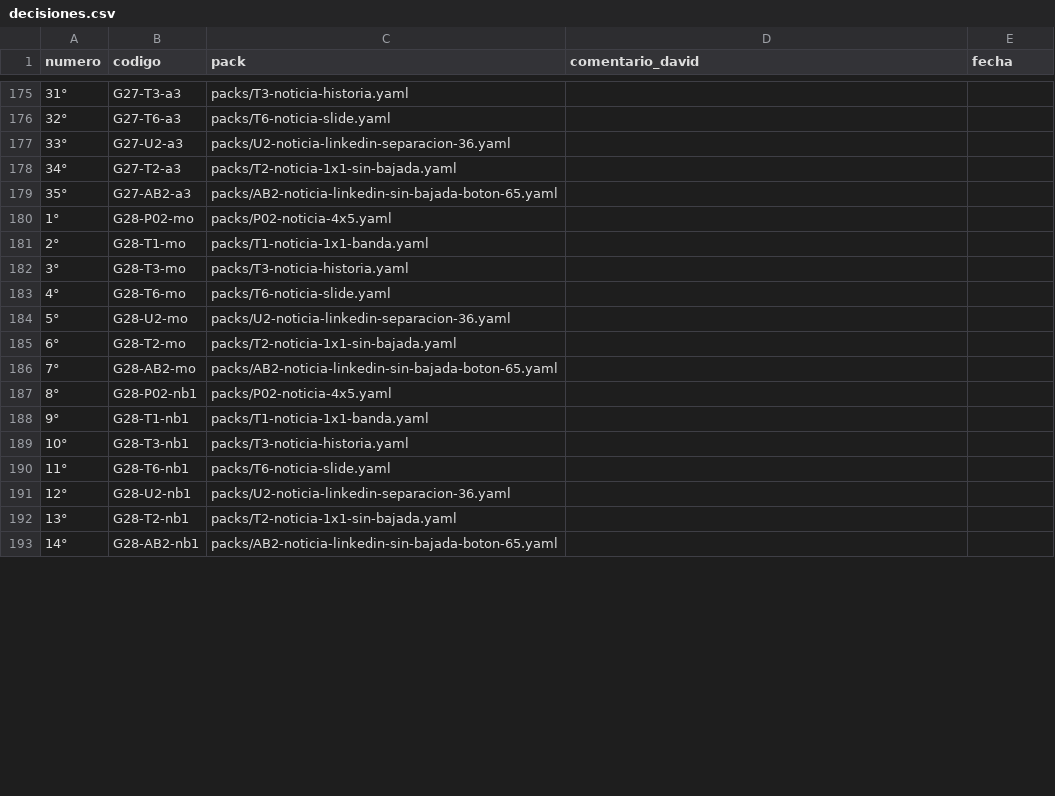
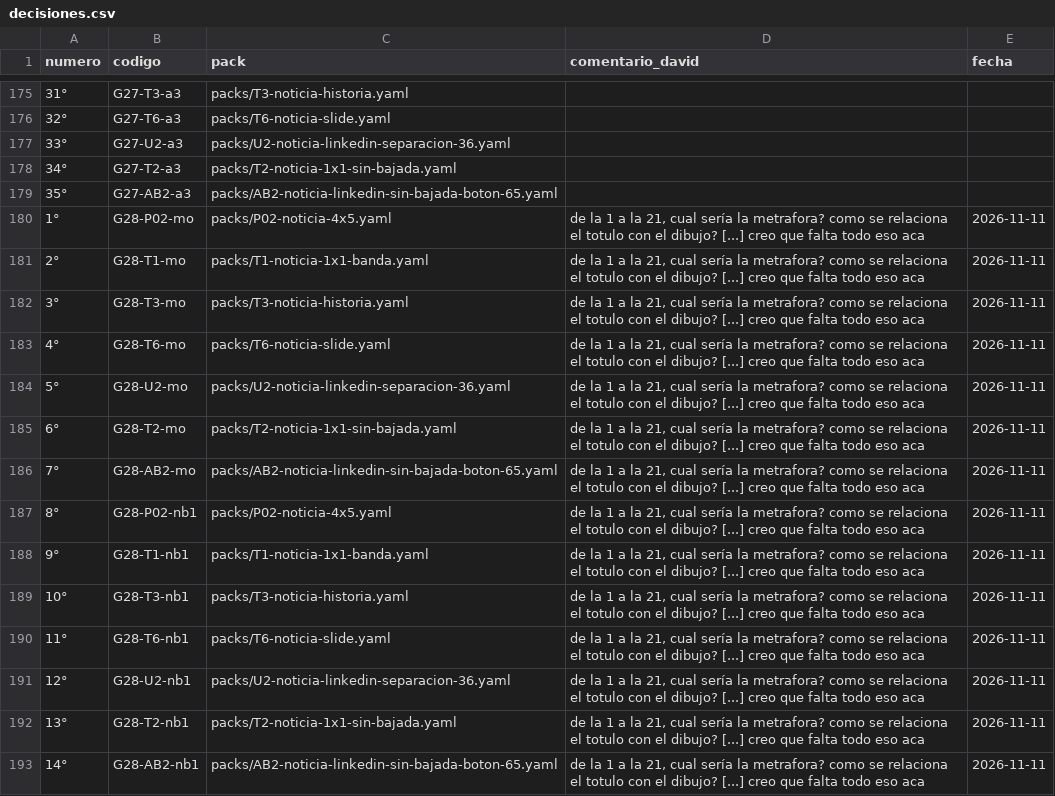
Before and after one commit to Umbral-Bot/umbral-agent-stack, a CSV file: labs/motor-piezas/decisiones.csv, drawn as a sheet; only a part is shown, gaps mark what is left out; the diff covers the shown part only.

```diff
--- a/labs/motor-piezas/decisiones.csv
+++ b/labs/motor-piezas/decisiones.csv
@@ -179,15 +179,15 @@ numero,codigo,pack,comentario_david,fecha
 35°,G27-AB2-a3,packs/AB2-noticia-linkedin-sin-bajada-boton-65.yaml,,
-1°,G28-P02-mo,packs/P02-noticia-4x5.yaml,,
-2°,G28-T1-mo,packs/T1-noticia-1x1-banda.yaml,,
-3°,G28-T3-mo,packs/T3-noticia-historia.yaml,,
-4°,G28-T6-mo,packs/T6-noticia-slide.yaml,,
-5°,G28-U2-mo,packs/U2-noticia-linkedin-separacion-36.yaml,,
-6°,G28-T2-mo,packs/T2-noticia-1x1-sin-bajada.yaml,,
-7°,G28-AB2-mo,packs/AB2-noticia-linkedin-sin-bajada-boton-65.yaml,,
-8°,G28-P02-nb1,packs/P02-noticia-4x5.yaml,,
-9°,G28-T1-nb1,packs/T1-noticia-1x1-banda.yaml,,
-10°,G28-T3-nb1,packs/T3-noticia-historia.yaml,,
-11°,G28-T6-nb1,packs/T6-noticia-slide.yaml,,
-12°,G28-U2-nb1,packs/U2-noticia-linkedin-separacion-36.yaml,,
-13°,G28-T2-nb1,packs/T2-noticia-1x1-sin-bajada.yaml,,
-14°,G28-AB2-nb1,packs/AB2-noticia-linkedin-sin-bajada-boton-65.yaml,,
+1°,G28-P02-mo,packs/P02-noticia-4x5.yaml,"de la 1 a la 21, cual sería la metrafora? como se relaciona el totulo con el dibujo? [...] creo que falta todo eso aca",2026-11-11
+2°,G28-T1-mo,packs/T1-noticia-1x1-banda.yaml,"de la 1 a la 21, cual sería la metrafora? como se relaciona el totulo con el dibujo? [...] creo que falta todo eso aca",2026-11-11
+3°,G28-T3-mo,packs/T3-noticia-historia.yaml,"de la 1 a la 21, cual sería la metrafora? como se relaciona el totulo con el dibujo? [...] creo que falta todo eso aca",2026-11-11
+4°,G28-T6-mo,packs/T6-noticia-slide.yaml,"de la 1 a la 21, cual sería la metrafora? como se relaciona el totulo con el dibujo? [...] creo que falta todo eso aca",2026-11-11
+5°,G28-U2-mo,packs/U2-noticia-linkedin-separacion-36.yaml,"de la 1 a la 21, cual sería la metrafora? como se relaciona el totulo con el dibujo? [...] creo que falta todo eso aca",2026-11-11
+6°,G28-T2-mo,packs/T2-noticia-1x1-sin-bajada.yaml,"de la 1 a la 21, cual sería la metrafora? como se relaciona el totulo con el dibujo? [...] creo que falta todo eso aca",2026-11-11
+7°,G28-AB2-mo,packs/AB2-noticia-linkedin-sin-bajada-boton-65.yaml,"de la 1 a la 21, cual sería la metrafora? como se relaciona el totulo con el dibujo? [...] creo que falta todo eso aca",2026-11-11
+8°,G28-P02-nb1,packs/P02-noticia-4x5.yaml,"de la 1 a la 21, cual sería la metrafora? como se relaciona el totulo con el dibujo? [...] creo que falta todo eso aca",2026-11-11
+9°,G28-T1-nb1,packs/T1-noticia-1x1-banda.yaml,"de la 1 a la 21, cual sería la metrafora? como se relaciona el totulo con el dibujo? [...] creo que falta todo eso aca",2026-11-11
+10°,G28-T3-nb1,packs/T3-noticia-historia.yaml,"de la 1 a la 21, cual sería la metrafora? como se relaciona el totulo con el dibujo? [...] creo que falta todo eso aca",2026-11-11
+11°,G28-T6-nb1,packs/T6-noticia-slide.yaml,"de la 1 a la 21, cual sería la metrafora? como se relaciona el totulo con el dibujo? [...] creo que falta todo eso aca",2026-11-11
+12°,G28-U2-nb1,packs/U2-noticia-linkedin-separacion-36.yaml,"de la 1 a la 21, cual sería la metrafora? como se relaciona el totulo con el dibujo? [...] creo que falta todo eso aca",2026-11-11
+13°,G28-T2-nb1,packs/T2-noticia-1x1-sin-bajada.yaml,"de la 1 a la 21, cual sería la metrafora? como se relaciona el totulo con el dibujo? [...] creo que falta todo eso aca",2026-11-11
+14°,G28-AB2-nb1,packs/AB2-noticia-linkedin-sin-bajada-boton-65.yaml,"de la 1 a la 21, cual sería la metrafora? como se relaciona el totulo con el dibujo? [...] creo que falta todo eso aca",2026-11-11
```
Also changed, not shown: 84 edited cells elsewhere in this file, labs/motor-piezas/jueces/calibracion.csv, 7 other files.
